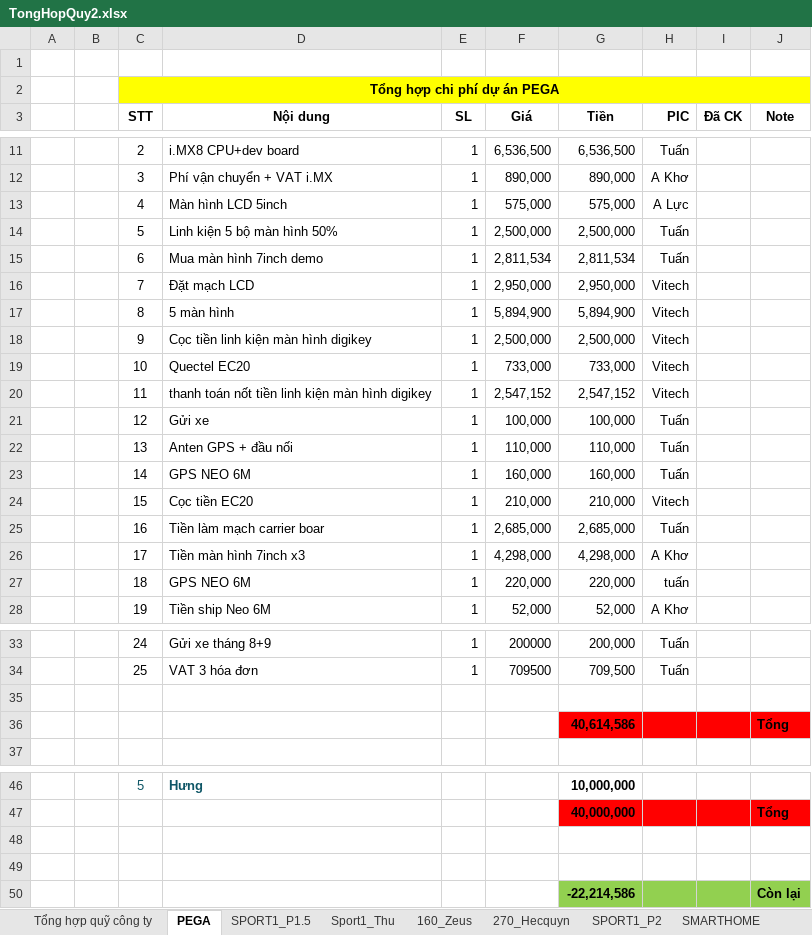
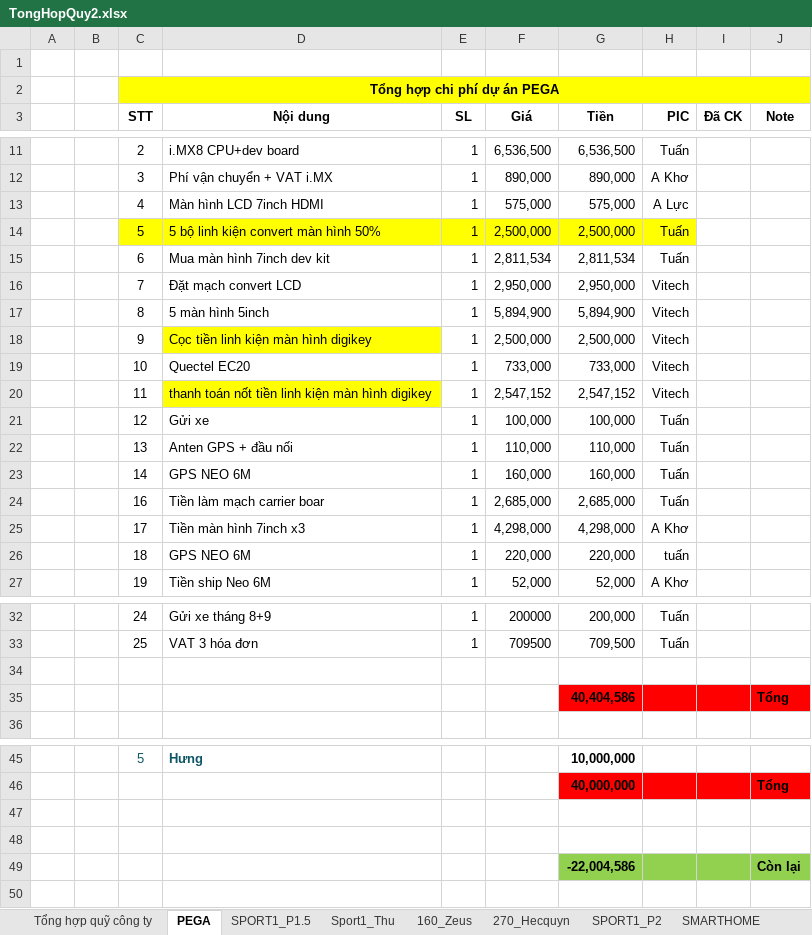
Before and after one commit to anhtuan200794/Team_Log, an Excel workbook: Project/TongHopQuy2.xlsx, sheet PEGA, drawn as a sheet; only a part is shown, gaps mark what is left out; values as stored, in another font and other column widths than the file's, no borders; removed rows and columns are numbered as before the commit, all else as after; the diff names each change by its address in the sheet, - before the commit and + after, or states it on an @@ line.

```diff
--- a/Project/TongHopQuy2.xlsx (sheet PEGA)
+++ b/Project/TongHopQuy2.xlsx (sheet PEGA)
-D13 (Nội dung): Màn hình LCD 5inch
+D13 (Nội dung): Màn hình LCD 7inch HDMI
-C14:H14 fill: none
+C14:H14 fill: #FFFF00
-D14 (Nội dung): Linh kiện 5 bộ màn hình 50%
+D14 (Nội dung): 5 bộ linh kiện convert màn hình 50%
-D15 (Nội dung): Mua màn hình 7inch demo
+D15 (Nội dung): Mua màn hình 7inch dev kit
-D16 (Nội dung): Đặt mạch LCD
+D16 (Nội dung): Đặt mạch convert LCD
-D17 (Nội dung): 5 màn hình
+D17 (Nội dung): 5 màn hình 5inch
-D18 fill: none
+D18 fill: #FFFF00
-D20 fill: none
+D20 fill: #FFFF00
-row 24:  |  | 15 | Cọc tiền EC20 | 1 | 210,000 | 210,000 | Vitech
-G35 (Tiền): 40,614,586
+G35 (Tiền): 40,404,586
-G49 (Tiền): -22,214,586
+G49 (Tiền): -22,004,586
```
Also changed, not shown: sheet Chi Phí Công ty, sheet 160_Zeus, sheet 270_Hecquyn, sheet Tổng hợp quỹ công ty, other sheet tabs, formulas that keep their value.
